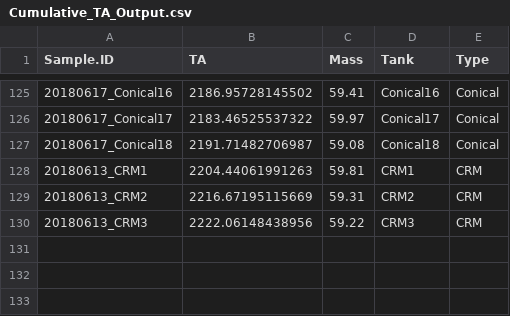
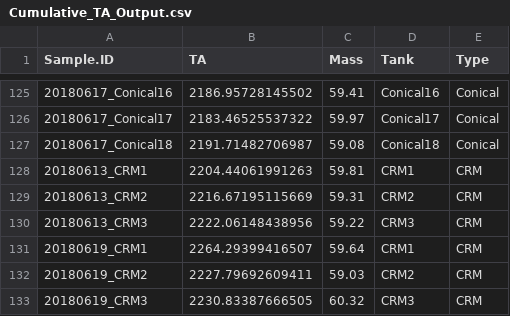
Before and after one commit to hputnam/BioMin_HIS, a CSV file: RAnalysis/Data/Cumulative_TA_Output.csv, drawn as a sheet; only a part is shown, gaps mark what is left out.

Commit message:
updated seawater chemistry data and output

```diff
--- a/RAnalysis/Data/Cumulative_TA_Output.csv
+++ b/RAnalysis/Data/Cumulative_TA_Output.csv
@@ -130 +130,4 @@
 "20180613_CRM3",2222.06148438956,59.22,"CRM3","CRM"
+"20180619_CRM1",2264.29399416507,59.64,"CRM1","CRM"
+"20180619_CRM2",2227.79692609411,59.03,"CRM2","CRM"
+"20180619_CRM3",2230.83387666505,60.32,"CRM3","CRM"
```
Also changed, not shown: RAnalysis/Data/pHCalibration.csv, 22 other files.
